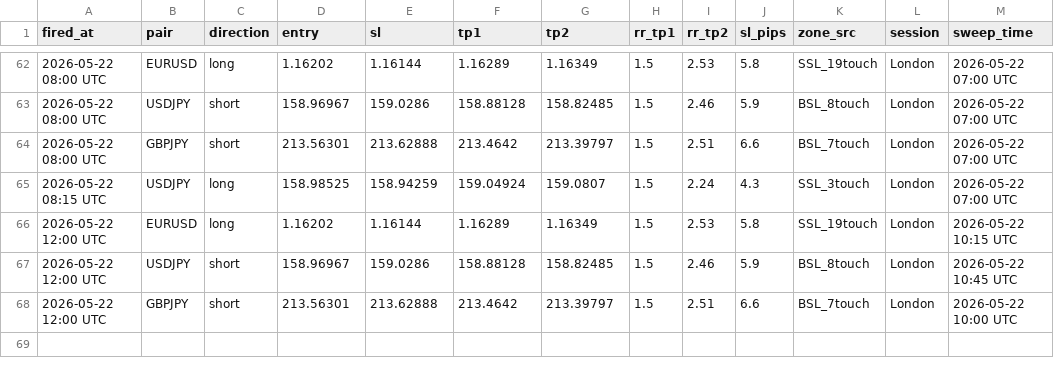
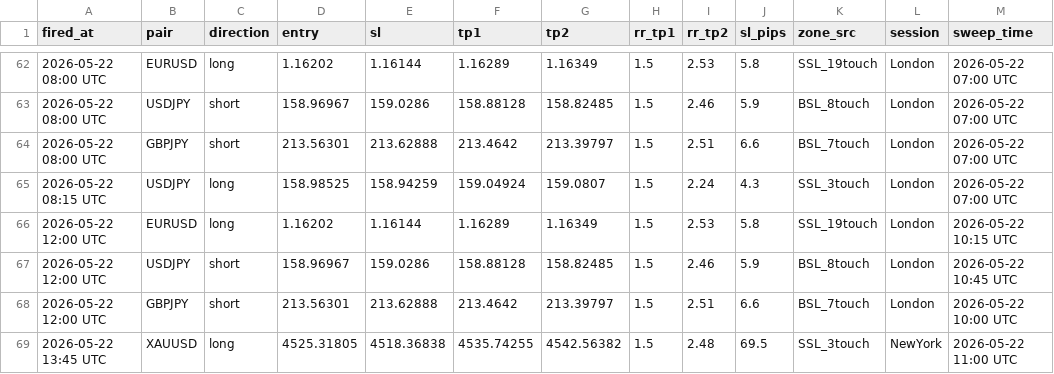
Before and after one commit to iyajivictor/Edge-signals, a CSV file: state/sweep_fvg_log.csv, drawn as a sheet; only a part is shown, gaps mark what is left out; the diff names each change by its address in the sheet, - before the commit and + after, or states it on an @@ line.

Commit message:
Update state

```diff
--- a/state/sweep_fvg_log.csv
+++ b/state/sweep_fvg_log.csv
+row 69: 2026-05-22 13:45 UTC | XAUUSD | long | 4525.31805 | 4518.36838 | 4535.74255 | 4542.56382 | 1.5 | 2.48 | 69.5 | SSL_3touch | NewYork | 2026-05-22 11:00 UTC
```
Also changed, not shown: 3 other files.
